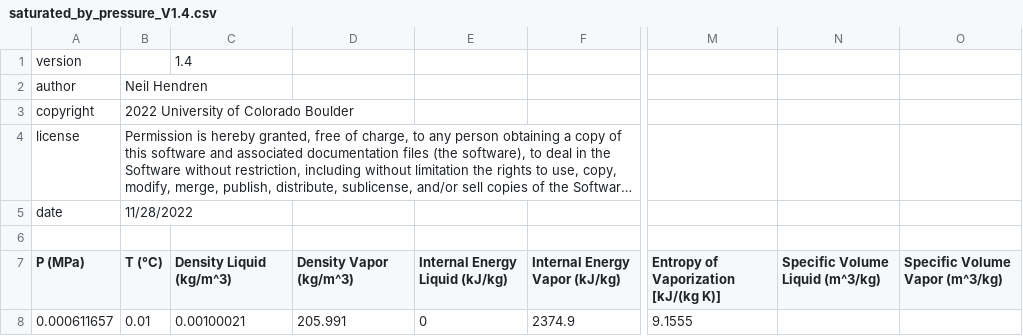
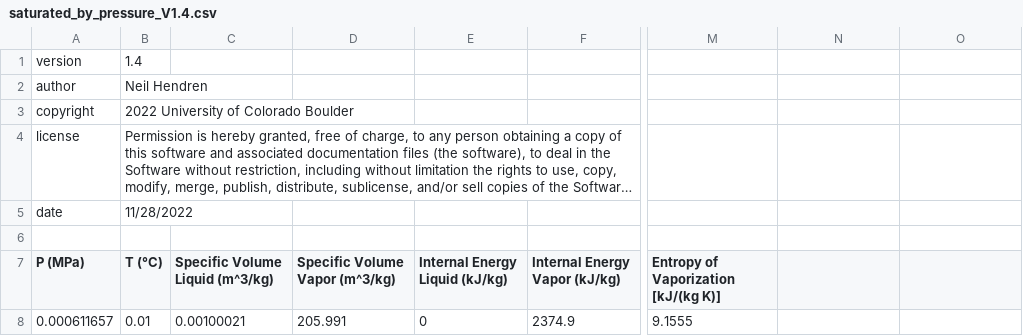
Before and after one commit to LearnChemE/LearnChemE.github.io, a CSV file: resources/saturated_by_pressure_V1.4.csv, drawn as a sheet; only a part is shown, gaps mark what is left out; long unchanged cells end in …; the diff names each change by its address in the sheet, - before the commit and + after, or states it on an @@ line.

Commit message:
steam tables corrections

```diff
--- a/resources/saturated_by_pressure_V1.4.csv
+++ b/resources/saturated_by_pressure_V1.4.csv
-B1 (T (°C)): (empty)
+B1 (T (°C)): 1.4
-C1 (Specific Volume Liquid (m^3/kg)): 1.4
+C1 (Specific Volume Liquid (m^3/kg)): (empty)
-C7: Density Liquid (kg/m^3)
+C7: Specific Volume Liquid (m^3/kg)
-D7: Density Vapor (kg/m^3)
+D7: Specific Volume Vapor (m^3/kg)
-N7: Specific Volume Liquid (m^3/kg)
+N7: (empty)
-O7: Specific Volume Vapor (m^3/kg)
+O7: (empty)
```
Also changed, not shown: resources/saturated_by_temperature_V1.4.csv, 2 other files.
